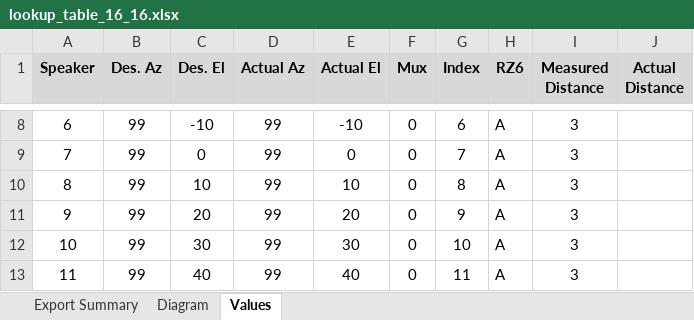
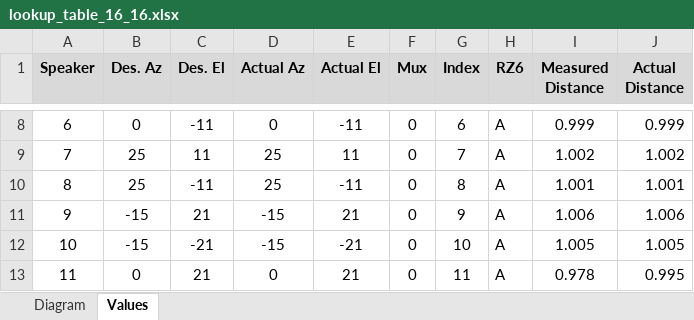
Before and after one commit to Teun-Maas/pbtoolbox, an Excel workbook: setups/vestibular chair/vPrime/lookup/lookup_table_16_16.xlsx, sheet Values, drawn as a sheet; only a part is shown, gaps mark what is left out; values as stored, in another font and other column widths than the file's, no borders; the diff covers the shown part only; the diff names each change by its address in the sheet, - before the commit and + after, or states it on an @@ line.

```diff
--- a/setups/vestibular chair/vPrime/lookup/lookup_table_16_16.xlsx (sheet Values)
+++ b/setups/vestibular chair/vPrime/lookup/lookup_table_16_16.xlsx (sheet Values)
-sheet tab: Export Summary
-B8 (Des. Az): 99
+B8 (Des. Az): 0
-C8 (Des. El): -10
+C8 (Des. El): -11
-D8 (Actual Az): 99
+D8 (Actual Az): 0
-E8 (Actual El): -10
+E8 (Actual El): -11
-I8 (Measured Distance): 3
+I8 (Measured Distance): 0.999
-J8 (Actual Distance): (empty)
+J8 (Actual Distance): 0.999
-B9:B10 (Des. Az): 99
+B9:B10 (Des. Az): 25
-C9 (Des. El): 0
+C9 (Des. El): 11
-D9:D10 (Actual Az): 99
+D9:D10 (Actual Az): 25
-E9 (Actual El): 0
+E9 (Actual El): 11
-I9 (Measured Distance): 3
+I9 (Measured Distance): 1.002
-J9 (Actual Distance): (empty)
+J9 (Actual Distance): 1.002
-C10 (Des. El): 10
+C10 (Des. El): -11
-E10 (Actual El): 10
+E10 (Actual El): -11
-I10 (Measured Distance): 3
+I10 (Measured Distance): 1.001
-J10 (Actual Distance): (empty)
+J10 (Actual Distance): 1.001
-B11:B12 (Des. Az): 99
+B11:B12 (Des. Az): -15
-C11 (Des. El): 20
+C11 (Des. El): 21
-D11:D12 (Actual Az): 99
+D11:D12 (Actual Az): -15
-E11 (Actual El): 20
+E11 (Actual El): 21
-I11 (Measured Distance): 3
+I11 (Measured Distance): 1.006
-J11 (Actual Distance): (empty)
+J11 (Actual Distance): 1.006
-C12 (Des. El): 30
+C12 (Des. El): -21
-E12 (Actual El): 30
+E12 (Actual El): -21
-I12 (Measured Distance): 3
+I12 (Measured Distance): 1.005
-J12 (Actual Distance): (empty)
+J12 (Actual Distance): 1.005
-B13 (Des. Az): 99
+B13 (Des. Az): 0
-C13 (Des. El): 40
+C13 (Des. El): 21
-D13 (Actual Az): 99
+D13 (Actual Az): 0
-E13 (Actual El): 40
+E13 (Actual El): 21
-I13 (Measured Distance): 3
+I13 (Measured Distance): 0.978
-J13 (Actual Distance): (empty)
+J13 (Actual Distance): 0.995
```
Also changed, not shown: 123 edited cells elsewhere in this sheet, 3 other files.
